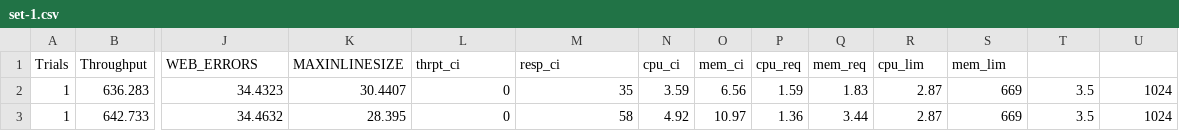
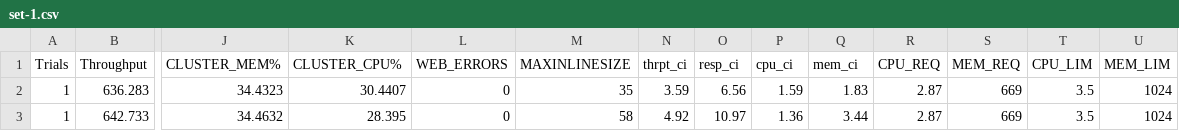
Before and after one commit to kruize/autotune-results, a CSV file: spring-petclinic/tunables-maxinlinesize/experiment-1/manuals/set-1.csv, drawn as a sheet; only a part is shown, gaps mark what is left out; the diff names each change by its address in the sheet, - before the commit and + after, or states it on an @@ line.

Commit message:
maxinlinesize results
Signed-off-by: kusumachalasani <kchalasa@redhat.com>

```diff
--- a/spring-petclinic/tunables-maxinlinesize/experiment-1/manuals/set-1.csv
+++ b/spring-petclinic/tunables-maxinlinesize/experiment-1/manuals/set-1.csv
-J1: WEB_ERRORS
+J1: CLUSTER_MEM%
-K1: MAXINLINESIZE
+K1: CLUSTER_CPU%
-L1: thrpt_ci
+L1: WEB_ERRORS
-M1: resp_ci
+M1: MAXINLINESIZE
-N1: cpu_ci
+N1: thrpt_ci
-O1: mem_ci
+O1: resp_ci
-P1: cpu_req
+P1: cpu_ci
-Q1: mem_req
+Q1: mem_ci
-R1: cpu_lim
+R1: CPU_REQ
-S1: mem_lim
+S1: MEM_REQ
-T1: (empty)
+T1: CPU_LIM
-U1: (empty)
+U1: MEM_LIM
```
Also changed, not shown: spring-petclinic/tunables-maxinlinesize/experiment-1/baseline.csv, spring-petclinic/tunables-maxinlinesize/experiment-1/manuals/set-2.csv, 1 other file.
